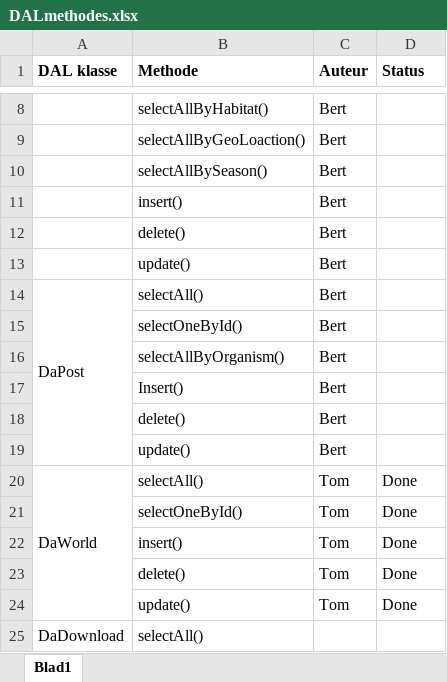
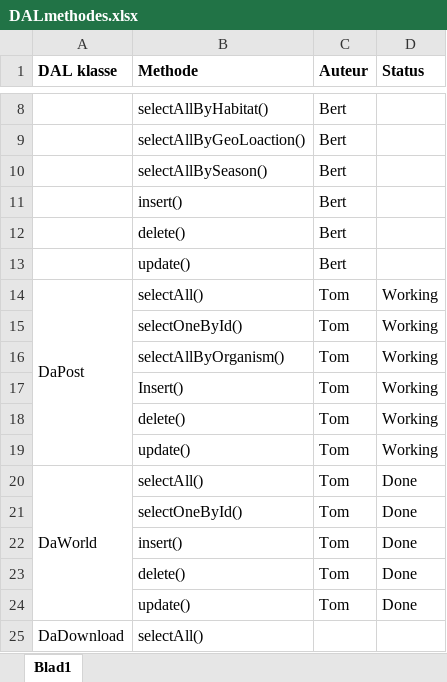
Before and after one commit to Biodiversity-Oman/ProjectOman, an Excel workbook: Doc/TakenVerdeling/DALmethodes.xlsx, sheet Blad1, drawn as a sheet; only a part is shown, gaps mark what is left out; values as stored, in another font and other column widths than the file's, no borders; removed rows and columns are numbered as before the commit, all else as after; the diff names each change by its address in the sheet, - before the commit and + after, or states it on an @@ line.

Commit message:
taakverdeling update

```diff
--- a/Doc/TakenVerdeling/DALmethodes.xlsx (sheet Blad1)
+++ b/Doc/TakenVerdeling/DALmethodes.xlsx (sheet Blad1)
-C14 (Auteur): Bert
+C14 (Auteur): Tom
-D14 (Status): (empty)
+D14 (Status): Working
-row 15:  | selectOneById() | Bert
-row 16:  | selectAllByOrganism() | Bert
-row 17:  | Insert() | Bert
-row 18:  | delete() | Bert
-row 19:  | update() | Bert
+row 15:  | selectOneById() | Tom | Working
+row 16:  | selectAllByOrganism() | Tom | Working
+row 17:  | Insert() | Tom | Working
+row 18:  | delete() | Tom | Working
+row 19:  | update() | Tom | Working
```
